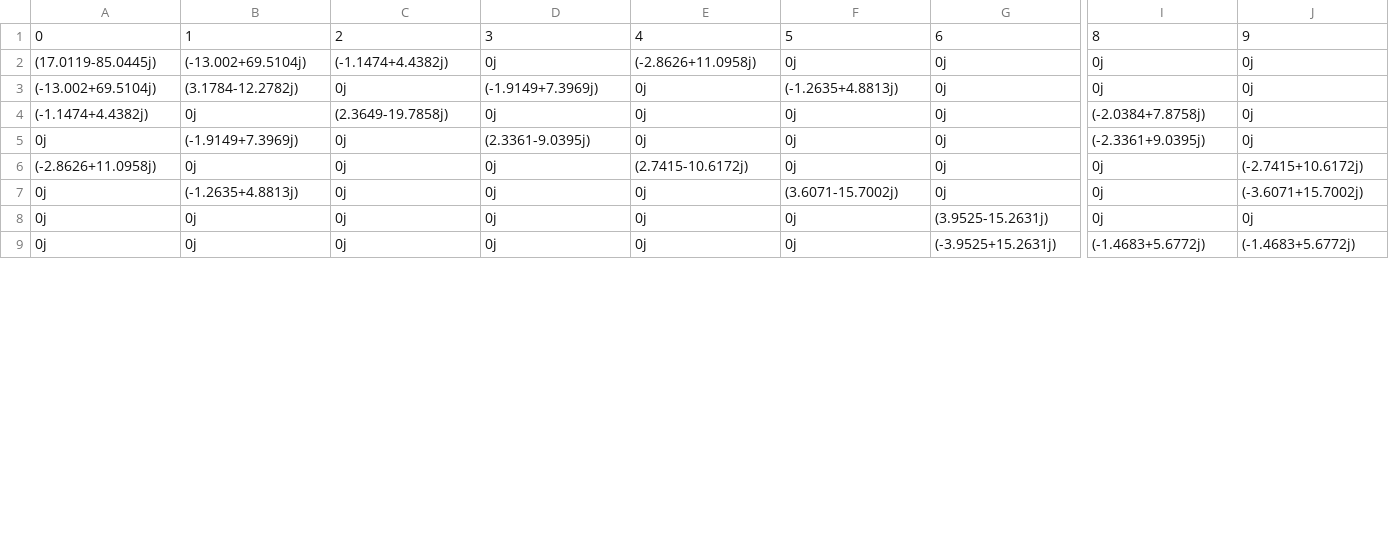
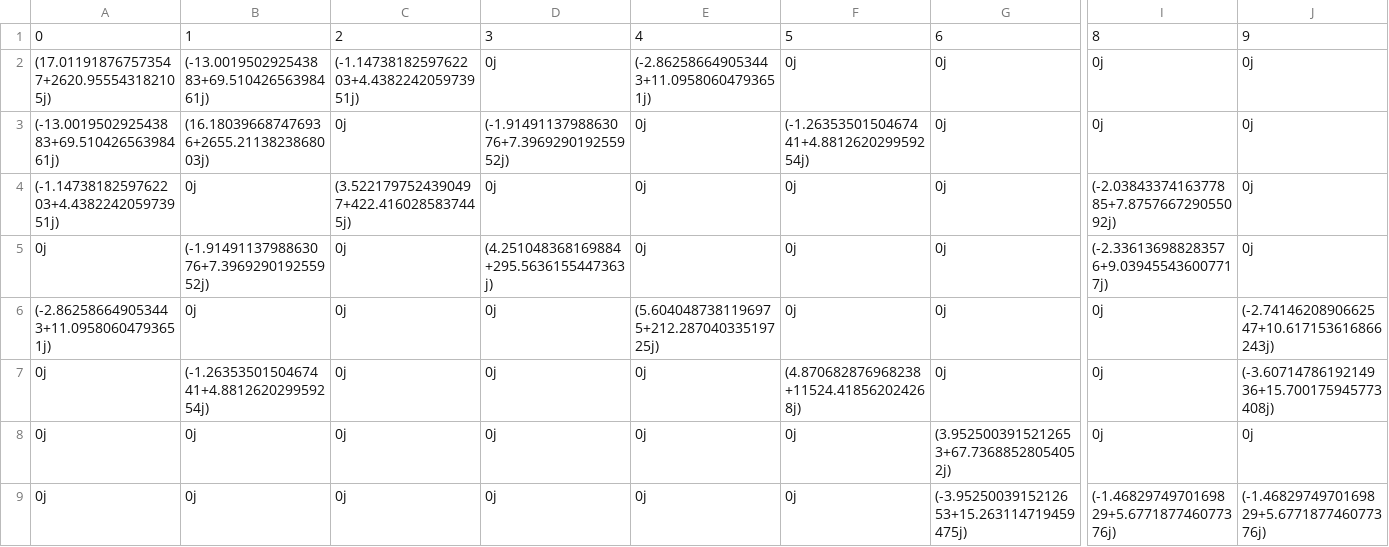
Before and after one commit to pv08/anarede_processing, a CSV file: y_barra.csv, drawn as a sheet; only a part is shown, gaps mark what is left out; the diff covers the shown part only; the diff names each change by its address in the sheet, - before the commit and + after, or states it on an @@ line.

```diff
--- a/y_barra.csv
+++ b/y_barra.csv
-A2: (17.0119-85.0445j)
+A2: (17.011918767573547+2620.955543182105j)
-B2: (-13.002+69.5104j)
+B2: (-13.001950292543883+69.51042656398461j)
-C2: (-1.1474+4.4382j)
+C2: (-1.1473818259762203+4.438224205973951j)
-E2: (-2.8626+11.0958j)
+E2: (-2.862586649053443+11.09580604793651j)
-A3: (-13.002+69.5104j)
+A3: (-13.001950292543883+69.51042656398461j)
-B3: (3.1784-12.2782j)
+B3: (16.180396687476936+2655.2113823868003j)
-D3: (-1.9149+7.3969j)
+D3: (-1.9149113798863076+7.396929019255952j)
-F3: (-1.2635+4.8813j)
+F3: (-1.2635350150467441+4.881262029959254j)
-A4: (-1.1474+4.4382j)
+A4: (-1.1473818259762203+4.438224205973951j)
-C4: (2.3649-19.7858j)
+C4: (3.5221797524390497+422.4160285837445j)
-I4: (-2.0384+7.8758j)
+I4: (-2.0384337416377885+7.875766729055092j)
-B5: (-1.9149+7.3969j)
+B5: (-1.9149113798863076+7.396929019255952j)
-D5: (2.3361-9.0395j)
+D5: (4.251048368169884+295.5636155447363j)
-I5: (-2.3361+9.0395j)
+I5: (-2.336136988283576+9.039455436007717j)
-A6: (-2.8626+11.0958j)
+A6: (-2.862586649053443+11.09580604793651j)
-E6: (2.7415-10.6172j)
+E6: (5.6040487381196975+212.28704033519725j)
-J6: (-2.7415+10.6172j)
+J6: (-2.7414620890662547+10.617153616866243j)
-B7: (-1.2635+4.8813j)
+B7: (-1.2635350150467441+4.881262029959254j)
-F7: (3.6071-15.7002j)
+F7: (4.870682876968238+11524.418562024268j)
-J7: (-3.6071+15.7002j)
+J7: (-3.6071478619214936+15.700175945773408j)
-G8: (3.9525-15.2631j)
+G8: (3.9525003915212653+67.73688528054052j)
-G9: (-3.9525+15.2631j)
+G9: (-3.9525003915212653+15.263114719459475j)
-I9: (-1.4683+5.6772j)
+I9: (-1.4682974970169829+5.677187746077376j)
-J9: (-1.4683+5.6772j)
+J9: (-1.4682974970169829+5.677187746077376j)
```
Also changed, not shown: 68 edited cells elsewhere in this file, 2 other files.
